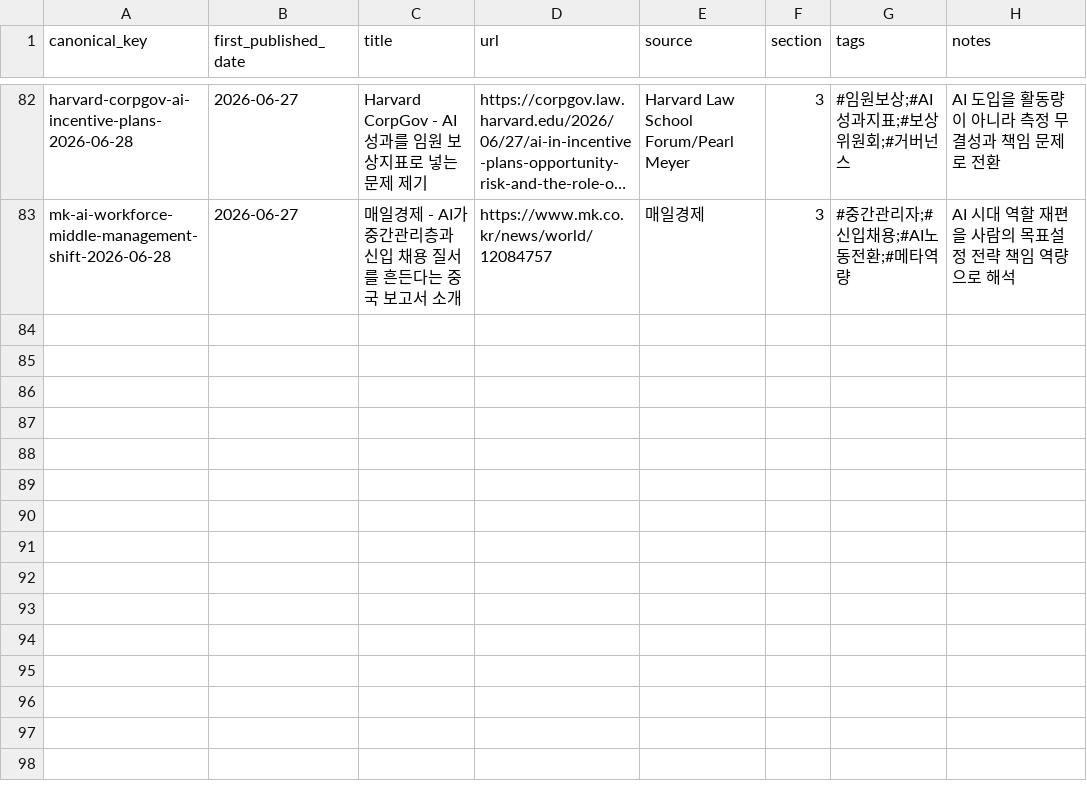
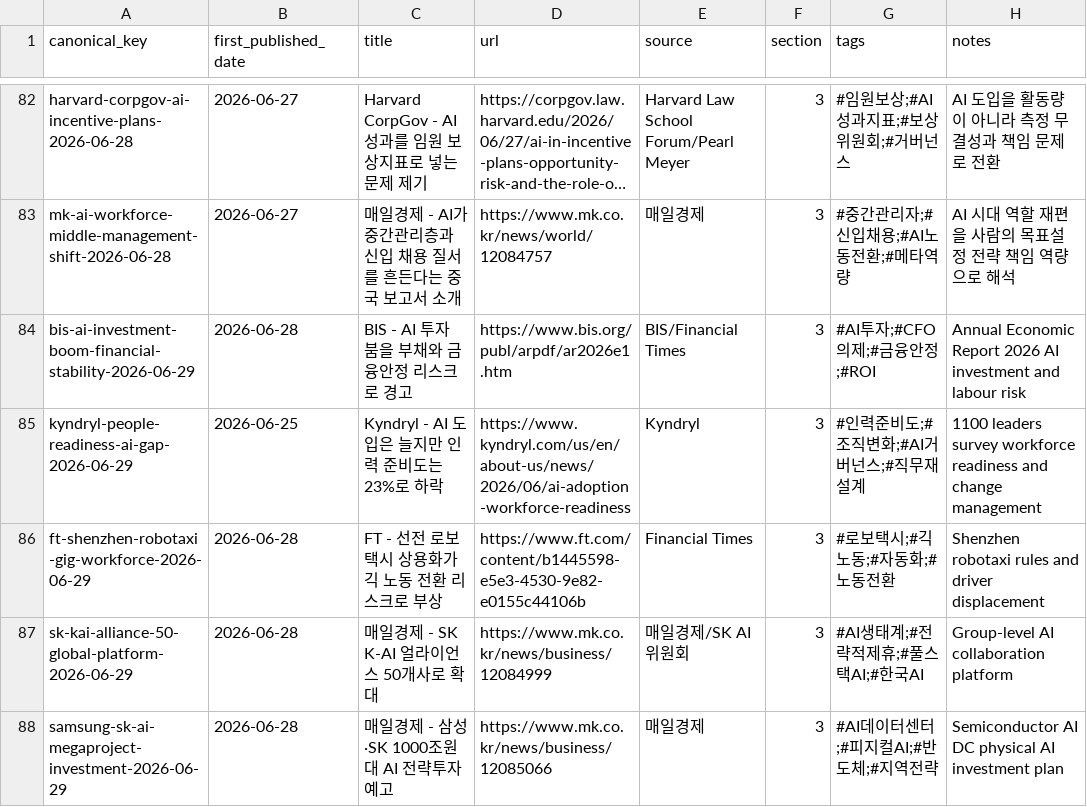
Before and after one commit to Beaten-to-it/newsNblog, a CSV file: data/published_items_ax.csv, drawn as a sheet; only a part is shown, gaps mark what is left out; long unchanged cells end in …; the diff names each change by its address in the sheet, - before the commit and + after, or states it on an @@ line.

```diff
--- a/data/published_items_ax.csv
+++ b/data/published_items_ax.csv
+row 84: bis-ai-investment-boom-financial-stability-2026-06-29 | 2026-06-28 | BIS - AI 투자 붐을 부채와 금융안정 리스크로 경고 | https://www.bis.org/publ/arpdf/ar2026e1.htm | BIS/Financial Times | 3 | #AI투자;#CFO의제;#금융안정;#ROI | Annual Economic Report 2026 AI investment and labour risk
+row 85: kyndryl-people-readiness-ai-gap-2026-06-29 | 2026-06-25 | Kyndryl - AI 도입은 늘지만 인력 준비도는 23%로 하락 | https://www.kyndryl.com/us/en/about-us/news/2026/06/ai-adoption-workforce-readiness | Kyndryl | 3 | #인력준비도;#조직변화;#AI거버넌스;#직무재설계 | 1100 leaders survey workforce readiness and change management
+row 86: ft-shenzhen-robotaxi-gig-workforce-2026-06-29 | 2026-06-28 | FT - 선전 로보택시 상용화가 긱 노동 전환 리스크로 부상 | https://www.ft.com/content/b1445598-e5e3-4530-9e82-e0155c44106b | Financial Times | 3 | #로보택시;#긱노동;#자동화;#노동전환 | Shenzhen robotaxi rules and driver displacement
+row 87: sk-kai-alliance-50-global-platform-2026-06-29 | 2026-06-28 | 매일경제 - SK K-AI 얼라이언스 50개사로 확대 | https://www.mk.co.kr/news/business/12084999 | 매일경제/SK AI위원회 | 3 | #AI생태계;#전략적제휴;#풀스택AI;#한국AI | Group-level AI collaboration platform
+row 88: samsung-sk-ai-megaproject-investment-2026-06-29 | 2026-06-28 | 매일경제 - 삼성·SK 1000조원대 AI 전략투자 예고 | https://www.mk.co.kr/news/business/12085066 | 매일경제 | 3 | #AI데이터센터;#피지컬AI;#반도체;#지역전략 | Semiconductor AI DC physical AI investment plan
```
Also changed, not shown: data/published_items.csv, 4 other files.
